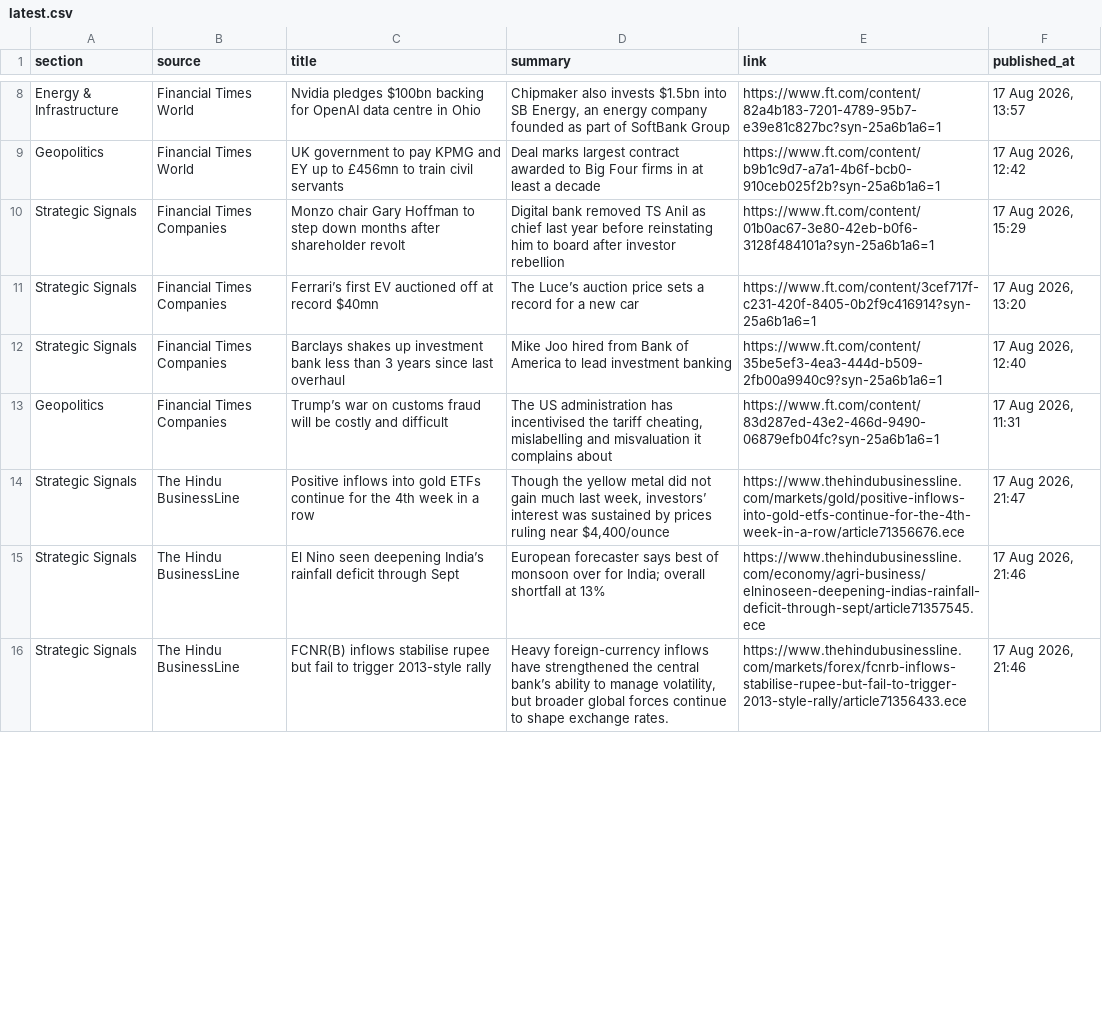
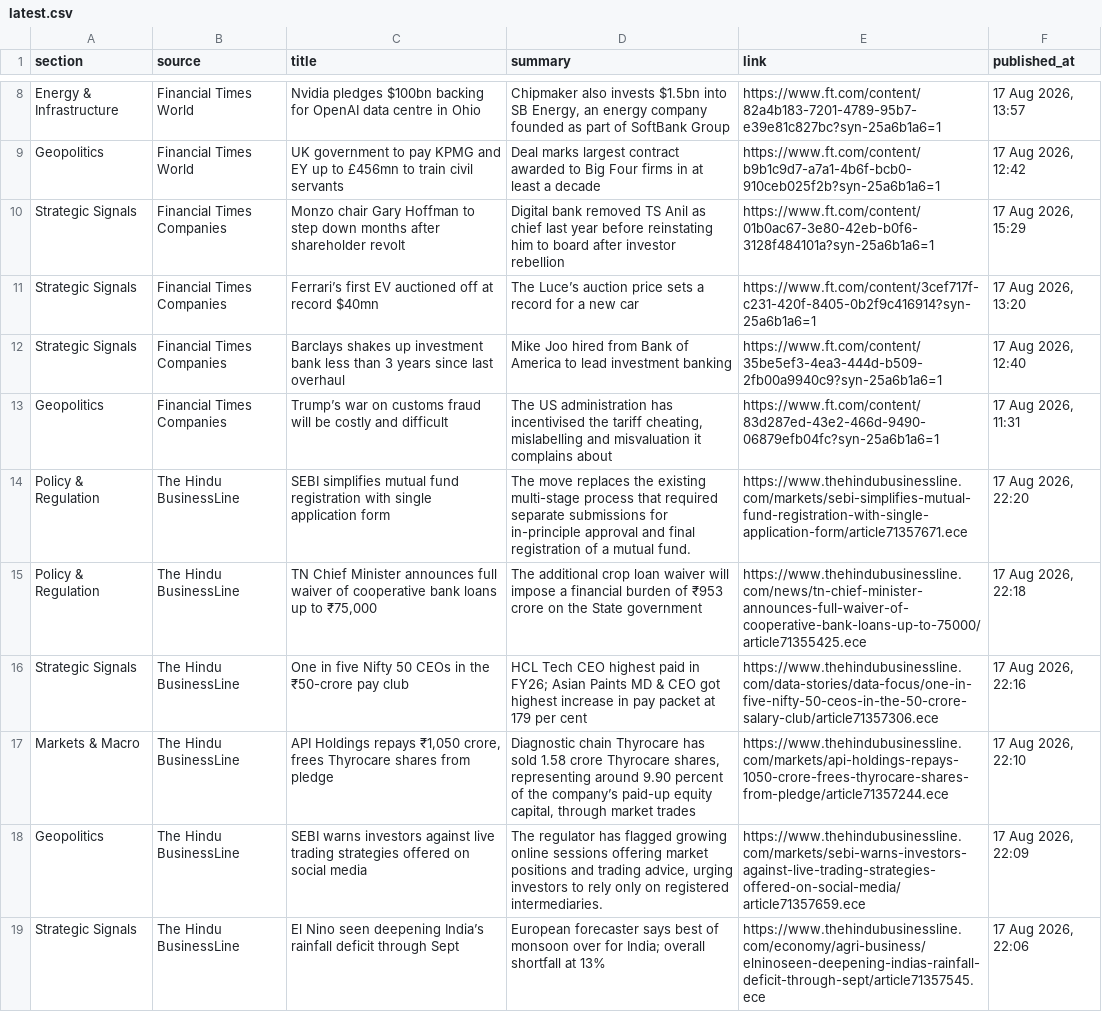
Before and after one commit to sumantrabasudawn/news-tracker, a CSV file: output/latest.csv, drawn as a sheet; only a part is shown, gaps mark what is left out; the diff covers the shown part only.

```diff
--- a/output/latest.csv
+++ b/output/latest.csv
@@ -13,4 +13,7 @@ Strategic Signals,Financial Times Companies,Barclays shakes up investment bank l
 Geopolitics,Financial Times Companies,Trump’s war on customs fraud will be costly and difficult,"The US administration has incentivised the tariff cheating, mislabelling and misvaluation it complains about",https://www.ft.com/content/83d287ed-43e2-466d-9490-06879efb04fc?syn-25a6b1a6=1,"17 Aug 2026, 11:31"
-Strategic Signals,The Hindu BusinessLine,Positive inflows into gold ETFs continue for the 4th week in a row,"Though the yellow metal did not gain much last week, investors’ interest was sustained by prices ruling near $4,400/ounce",https://www.thehindubusinessline.com/markets/gold/positive-inflows-into-gold-etfs-continue-for-the-4th-week-in-a-row/article71356676.ece,"17 Aug 2026, 21:47"
-Strategic Signals,The Hindu BusinessLine,El Nino seen deepening India’s rainfall deficit through Sept,European forecaster says best of monsoon over for India; overall shortfall at 13%,https://www.thehindubusinessline.com/economy/agri-business/elninoseen-deepening-indias-rainfall-deficit-through-sept/article71357545.ece,"17 Aug 2026, 21:46"
-Strategic Signals,The Hindu BusinessLine,FCNR(B) inflows stabilise rupee but fail to trigger 2013-style rally,"Heavy foreign-currency inflows have strengthened the central bank’s ability to manage volatility, but broader global forces continue to shape exchange rates.",https://www.thehindubusinessline.com/markets/forex/fcnrb-inflows-stabilise-rupee-but-fail-to-trigger-2013-style-rally/article71356433.ece,"17 Aug 2026, 21:46"
+Policy & Regulation,The Hindu BusinessLine,SEBI simplifies mutual fund registration with single application form,The move replaces the existing multi-stage process that required separate submissions for in-principle approval and final registration of a mutual fund.,https://www.thehindubusinessline.com/markets/sebi-simplifies-mutual-fund-registration-with-single-application-form/article71357671.ece,"17 Aug 2026, 22:20"
+Policy & Regulation,The Hindu BusinessLine,"TN Chief Minister announces full waiver of cooperative bank loans up to ₹75,000",The additional crop loan waiver will impose a financial burden of ₹953 crore on the State government,https://www.thehindubusinessline.com/news/tn-chief-minister-announces-full-waiver-of-cooperative-bank-loans-up-to-75000/article71355425.ece,"17 Aug 2026, 22:18"
+Strategic Signals,The Hindu BusinessLine,One in five Nifty 50 CEOs in the ₹50-crore pay club,HCL Tech CEO highest paid in FY26; Asian Paints MD & CEO got highest increase in pay packet at 179 per cent,https://www.thehindubusinessline.com/data-stories/data-focus/one-in-five-nifty-50-ceos-in-the-50-crore-salary-club/article71357306.ece,"17 Aug 2026, 22:16"
+Markets & Macro,The Hindu BusinessLine,"API Holdings repays ₹1,050 crore, frees Thyrocare shares from pledge","Diagnostic chain Thyrocare has sold 1.58 crore Thyrocare shares, representing around 9.90 percent of the company’s paid-up equity capital, through market trades",https://www.thehindubusinessline.com/markets/api-holdings-repays-1050-crore-frees-thyrocare-shares-from-pledge/article71357244.ece,"17 Aug 2026, 22:10"
+Geopolitics,The Hindu BusinessLine,SEBI warns investors against live trading strategies offered on social media,"The regulator has flagged growing online sessions offering market positions and trading advice, urging investors to rely only on registered intermediaries.",https://www.thehindubusinessline.com/markets/sebi-warns-investors-against-live-trading-strategies-offered-on-social-media/article71357659.ece,"17 Aug 2026, 22:09"
+Strategic Signals,The Hindu BusinessLine,El Nino seen deepening India’s rainfall deficit through Sept,European forecaster says best of monsoon over for India; overall shortfall at 13%,https://www.thehindubusinessline.com/economy/agri-business/elninoseen-deepening-indias-rainfall-deficit-through-sept/article71357545.ece,"17 Aug 2026, 22:06"
```
Also changed, not shown: 5 added rows, 8 removed rows and 4 edited cells elsewhere in this file, 2 other files.
